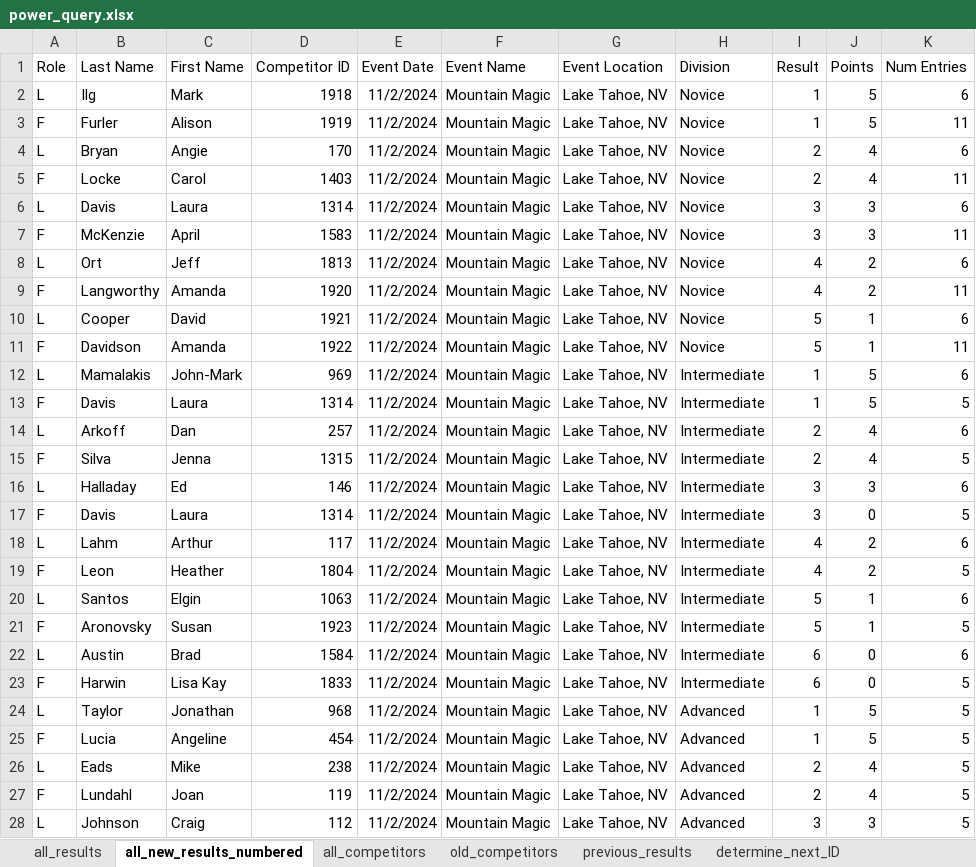
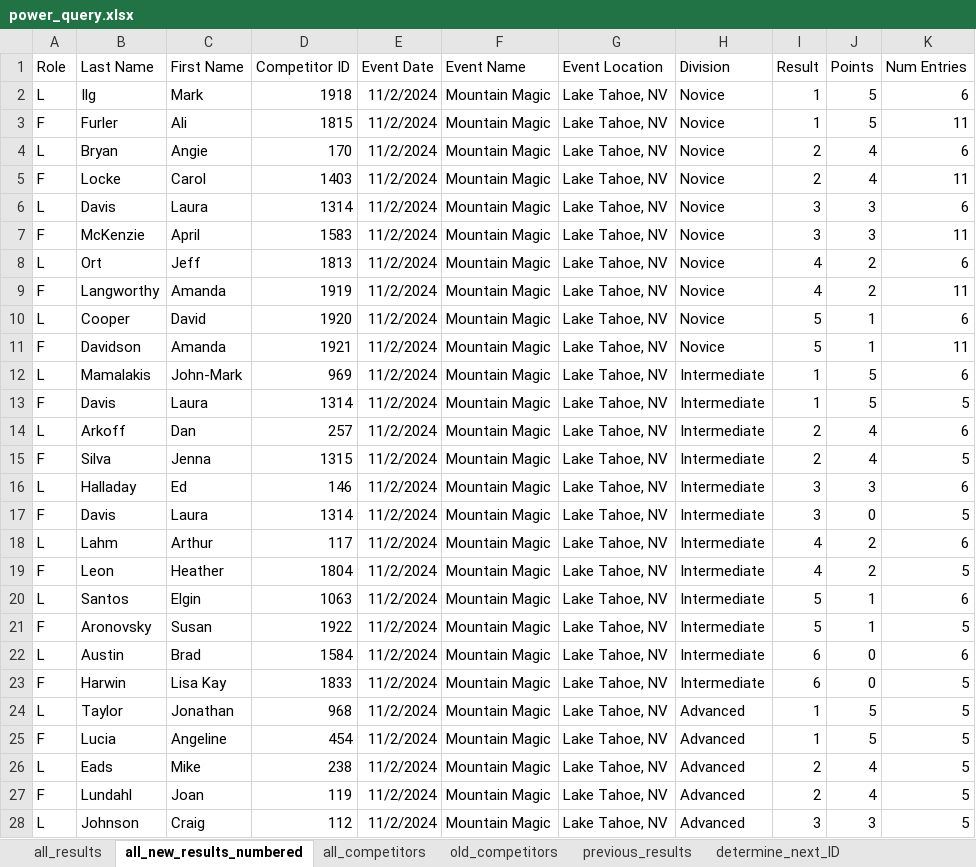
Before and after one commit to CTSTavarney/ctst-dev, an Excel workbook: create_csv_new/power_query.xlsx, sheet all_new_results_numbered, drawn as a sheet; only a part is shown; values as stored, in another font and other column widths than the file's, no borders; table styles not drawn; the diff names each change by its address in the sheet, - before the commit and + after, or states it on an @@ line.

Commit message:
Correction to Mountain Magic results
Alison Furler corrected to Ali Furler
ID numbers adjusted for new competitors

```diff
--- a/create_csv_new/power_query.xlsx (sheet all_new_results_numbered)
+++ b/create_csv_new/power_query.xlsx (sheet all_new_results_numbered)
-C3 (First Name): Alison
+C3 (First Name): Ali
-D3 (Competitor ID): 1919
+D3 (Competitor ID): 1815
-D9 (Competitor ID): 1920
+D9 (Competitor ID): 1919
-D10 (Competitor ID): 1921
+D10 (Competitor ID): 1920
-D11 (Competitor ID): 1922
+D11 (Competitor ID): 1921
-D21 (Competitor ID): 1923
+D21 (Competitor ID): 1922
```
Also changed, not shown: sheet all_competitors, sheet all_results, sheet new_competitors, sheet old_competitors, sheet all_new_results_unnumbered, create_db_tables/create_db_tables.xlsx, 16 other files.
